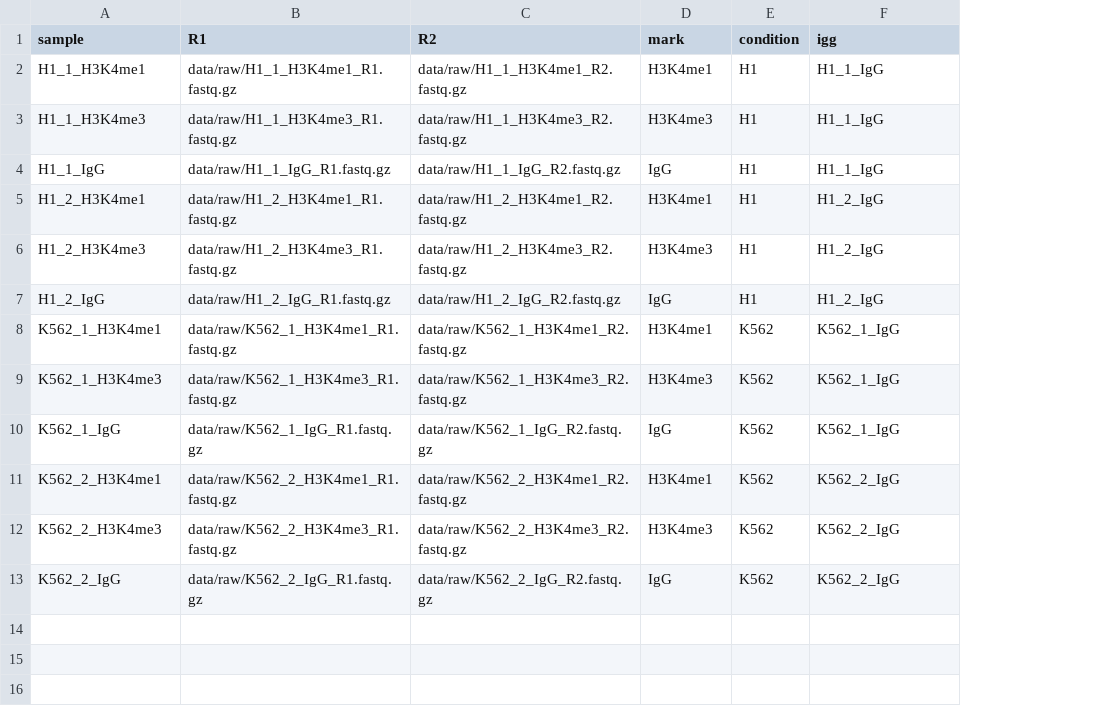
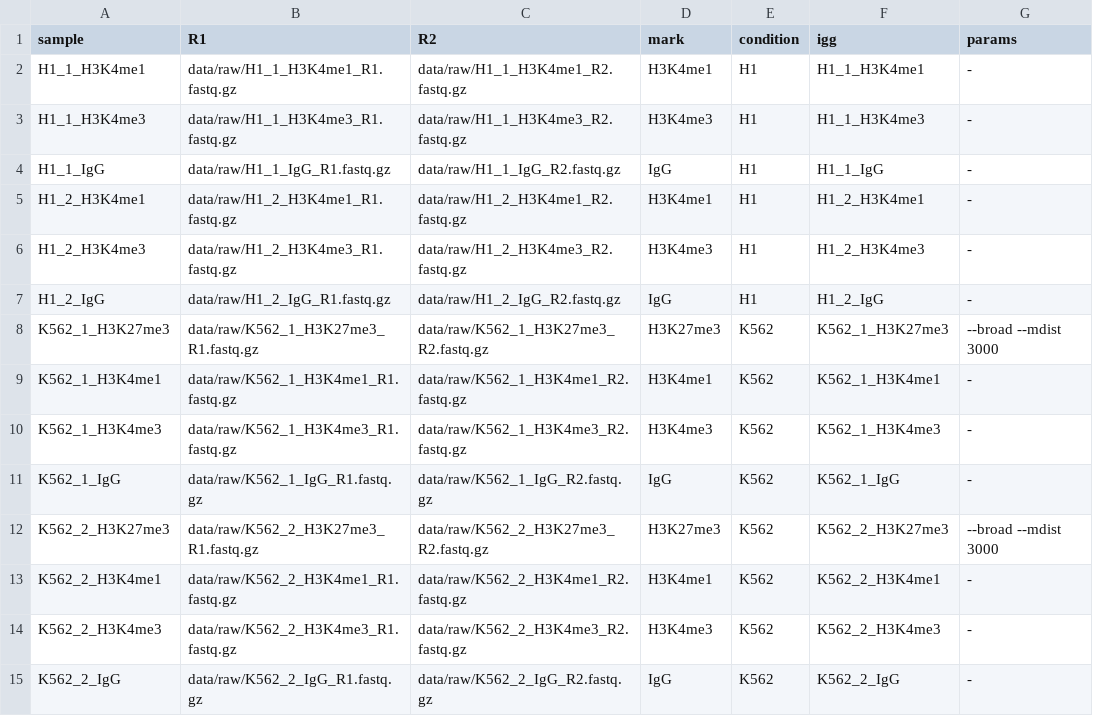
Before and after one commit to maxsonBraunLab/cutTag-pipeline, a TSV file: .test/samplesheet.tsv, drawn as a sheet; addresses are those after the commit; the diff names each change by its address in the sheet, - before the commit and + after, or states it on an @@ line.

Commit message:
add extra column in samplesheet to take args for gopeaks

```diff
--- a/.test/samplesheet.tsv
+++ b/.test/samplesheet.tsv
+column G (params), rows 2-7: all -; rows 9-11: all -; rows 13-15: all -
-F2 (igg): H1_1_IgG
+F2 (igg): H1_1_H3K4me1
-F3 (igg): H1_1_IgG
+F3 (igg): H1_1_H3K4me3
-F5 (igg): H1_2_IgG
+F5 (igg): H1_2_H3K4me1
-F6 (igg): H1_2_IgG
+F6 (igg): H1_2_H3K4me3
+row 8: K562_1_H3K27me3 | data/raw/K562_1_H3K27me3_R1.fastq.gz | data/raw/K562_1_H3K27me3_R2.fastq.gz | H3K27me3 | K562 | K562_1_H3K27me3 | --broad --mdist 3000
-F9 (igg): K562_1_IgG
+F9 (igg): K562_1_H3K4me1
-F10 (igg): K562_1_IgG
+F10 (igg): K562_1_H3K4me3
+row 12: K562_2_H3K27me3 | data/raw/K562_2_H3K27me3_R1.fastq.gz | data/raw/K562_2_H3K27me3_R2.fastq.gz | H3K27me3 | K562 | K562_2_H3K27me3 | --broad --mdist 3000
-F13 (igg): K562_2_IgG
+F13 (igg): K562_2_H3K4me1
-F14 (igg): K562_2_IgG
+F14 (igg): K562_2_H3K4me3
```
Also changed, not shown: 8 other files.
